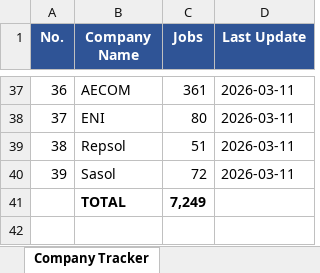
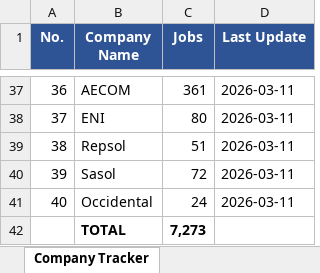
Before and after one commit to illeh69/KerjaAI-oil-gas-me, an Excel workbook: Company_Tracker.xlsx, sheet Company Tracker, drawn as a sheet; only a part is shown, gaps mark what is left out; values as stored, in another font and other column widths than the file's, no borders; charts and pictures not drawn; addresses are those after the commit; the diff names each change by its address in the sheet, - before the commit and + after, or states it on an @@ line.

Commit message:
Update scraping guide and tracker with Occidental (24 jobs)

```diff
--- a/Company_Tracker.xlsx (sheet Company Tracker)
+++ b/Company_Tracker.xlsx (sheet Company Tracker)
+row 41: 40 | Occidental | 24 | 2026-03-11
-C42 (Jobs): 7,249
+C42 (Jobs): 7,273
```
Also changed, not shown: 1 other file.
